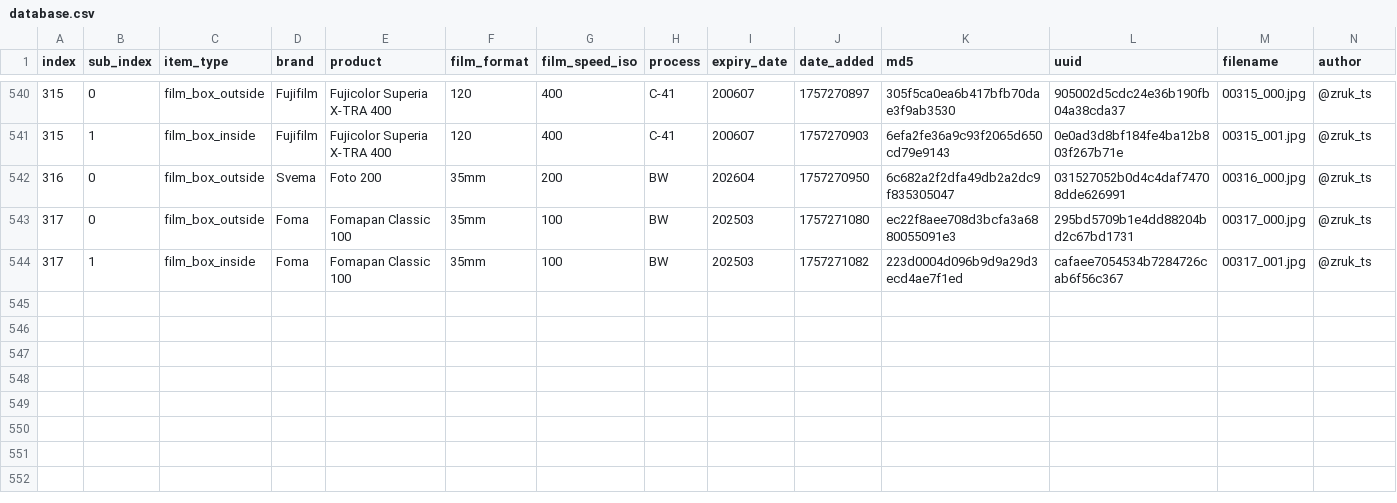
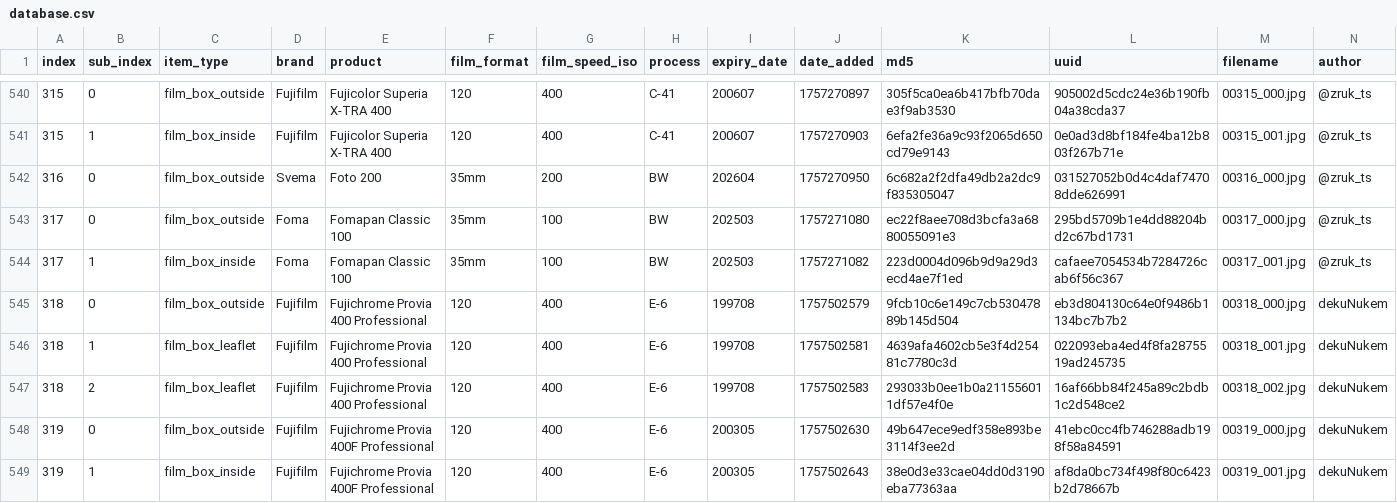
Before and after one commit to dekuNukem/Film-Packaging, a CSV file: film_packaging/database.csv, drawn as a sheet; only a part is shown, gaps mark what is left out; rows hold the shown columns only; the diff names each change by its address in the sheet, - before the commit and + after, or states it on an @@ line.

```diff
--- a/film_packaging/database.csv
+++ b/film_packaging/database.csv
+row 545: 318 | 0 | film_box_outside | Fujifilm | Fujichrome Provia 400 Professional | 120 | 400 | E-6 | 199708 | 1757502579 | 9fcb10c6e149c7cb53047889b145d504 | eb3d804130c64e0f9486b1134bc7b7b2 | 00318_000.jpg | dekuNukem
+row 546: 318 | 1 | film_box_leaflet | Fujifilm | Fujichrome Provia 400 Professional | 120 | 400 | E-6 | 199708 | 1757502581 | 4639afa4602cb5e3f4d25481c7780c3d | 022093eba4ed4f8fa2875519ad245735 | 00318_001.jpg | dekuNukem
+row 547: 318 | 2 | film_box_leaflet | Fujifilm | Fujichrome Provia 400 Professional | 120 | 400 | E-6 | 199708 | 1757502583 | 293033b0ee1b0a211556011df57e4f0e | 16af66bb84f245a89c2bdb1c2d548ce2 | 00318_002.jpg | dekuNukem
+row 548: 319 | 0 | film_box_outside | Fujifilm | Fujichrome Provia 400F Professional | 120 | 400 | E-6 | 200305 | 1757502630 | 49b647ece9edf358e893be3114f3ee2d | 41ebc0cc4fb746288adb198f58a84591 | 00319_000.jpg | dekuNukem
+row 549: 319 | 1 | film_box_inside | Fujifilm | Fujichrome Provia 400F Professional | 120 | 400 | E-6 | 200305 | 1757502643 | 38e0d3e33cae04dd0d3190eba77363aa | af8da0bc734f498f80c6423b2d78667b | 00319_001.jpg | dekuNukem
```
Also changed, not shown: 17 other files.
